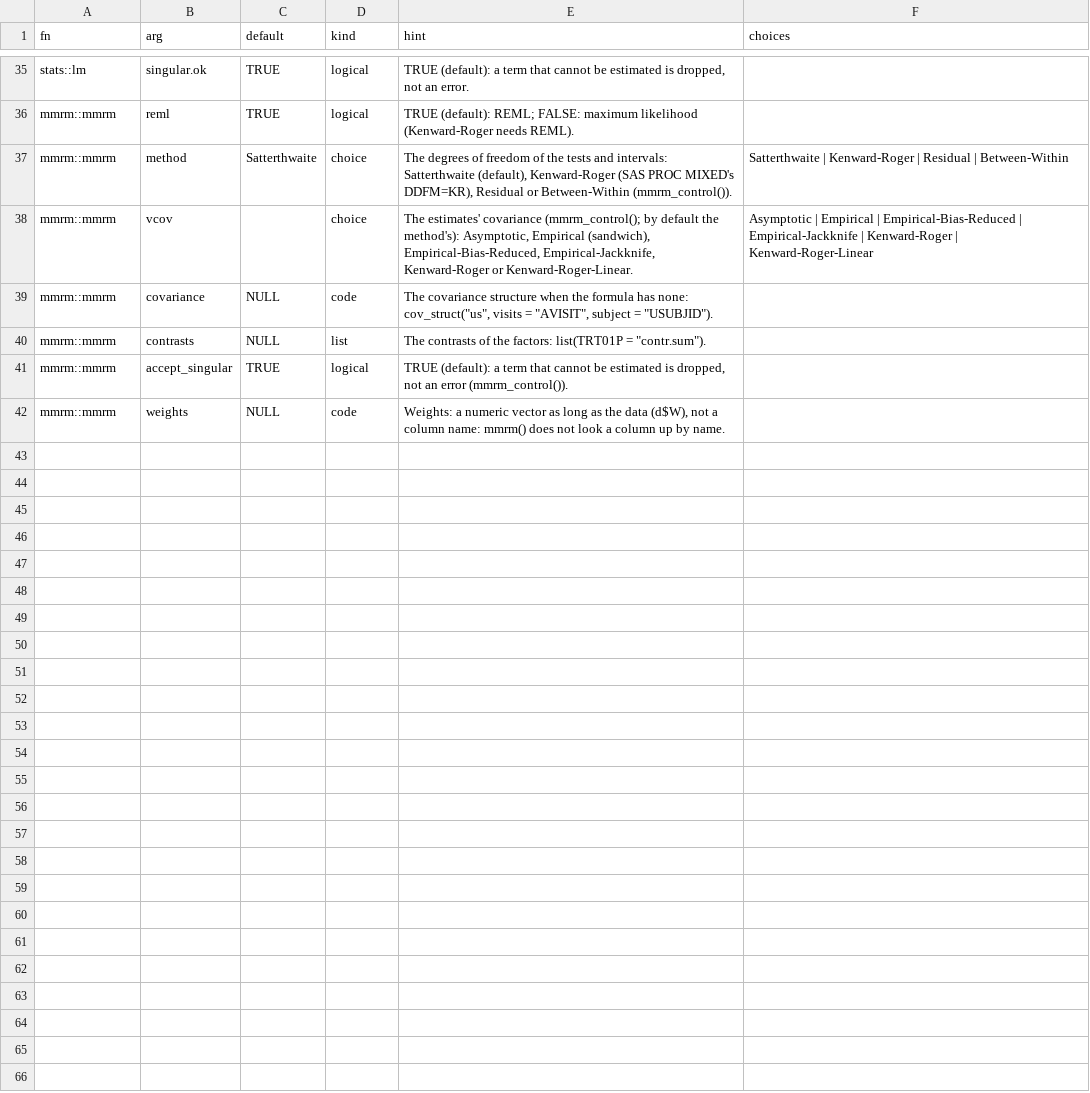
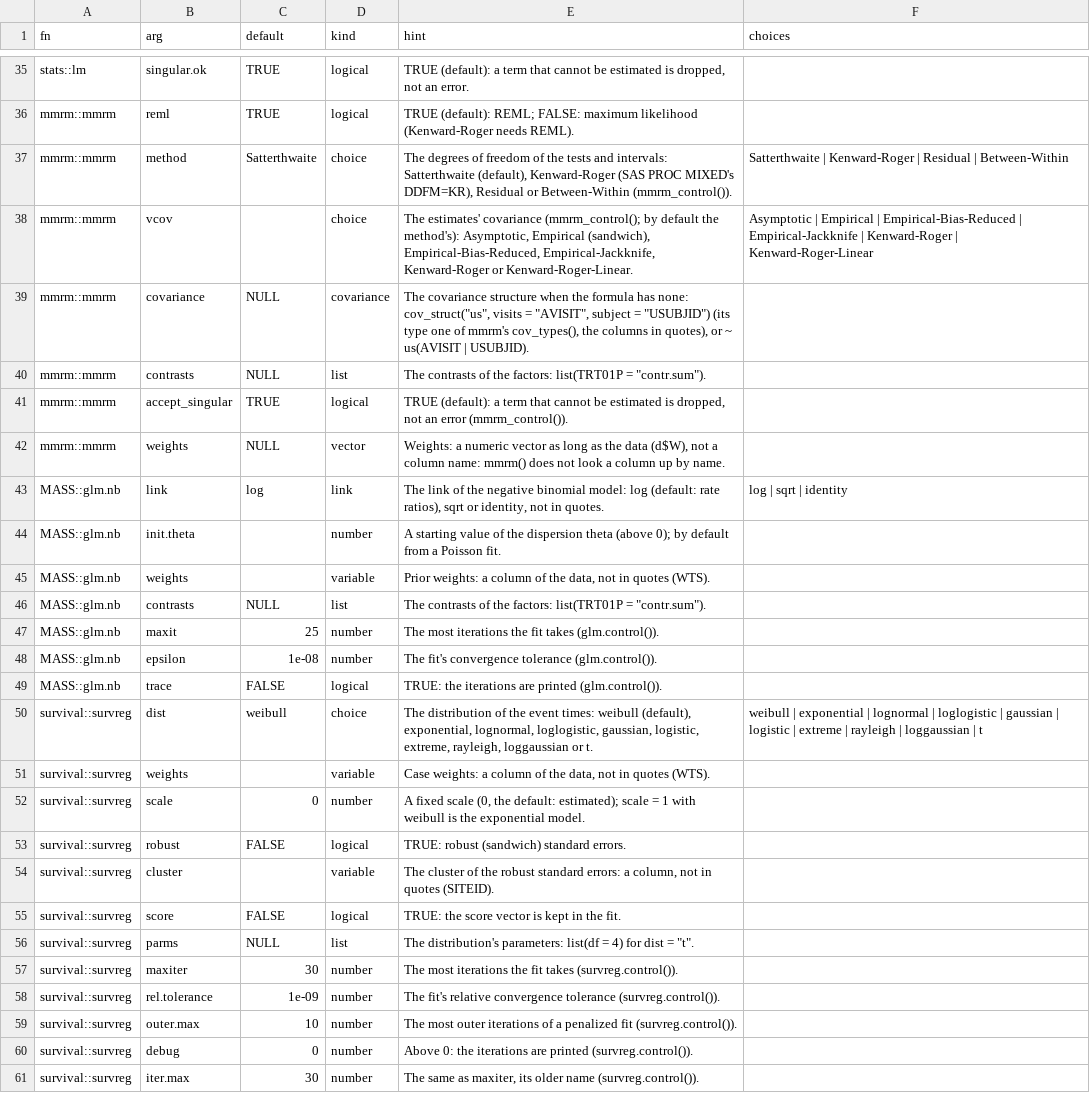
Before and after one commit to ichirio/tflspec, a CSV file: inst/ard/model_args.csv, drawn as a sheet; only a part is shown, gaps mark what is left out.

```diff
--- a/inst/ard/model_args.csv
+++ b/inst/ard/model_args.csv
@@ -38,5 +38,24 @@ mmrm::mmrm,method,Satterthwaite,choice,"The degrees of freedom of the tests and
 mmrm::mmrm,vcov,,choice,"The estimates' covariance (mmrm_control(); by default the method's): Asymptotic, Empirical (sandwich), Empirical-Bias-Reduced, Empirical-Jackknife, Kenward-Roger or Kenward-Roger-Linear.",Asymptotic | Empirical | Empirical-Bias-Reduced | Empirical-Jackknife | Kenward-Roger | Kenward-Roger-Linear
-mmrm::mmrm,covariance,NULL,code,"The covariance structure when the formula has none: cov_struct(""us"", visits = ""AVISIT"", subject = ""USUBJID"").",
+mmrm::mmrm,covariance,NULL,covariance,"The covariance structure when the formula has none: cov_struct(""us"", visits = ""AVISIT"", subject = ""USUBJID"") (its type one of mmrm's cov_types(), the columns in quotes), or ~ us(AVISIT | USUBJID).",
 mmrm::mmrm,contrasts,NULL,list,"The contrasts of the factors: list(TRT01P = ""contr.sum"").",
 mmrm::mmrm,accept_singular,TRUE,logical,"TRUE (default): a term that cannot be estimated is dropped, not an error (mmrm_control()).",
-mmrm::mmrm,weights,NULL,code,"Weights: a numeric vector as long as the data (d$W), not a column name: mmrm() does not look a column up by name.",
+mmrm::mmrm,weights,NULL,vector,"Weights: a numeric vector as long as the data (d$W), not a column name: mmrm() does not look a column up by name.",
+MASS::glm.nb,link,log,link,"The link of the negative binomial model: log (default: rate ratios), sqrt or identity, not in quotes.",log | sqrt | identity
+MASS::glm.nb,init.theta,,number,"A starting value of the dispersion theta (above 0); by default from a Poisson fit.",
+MASS::glm.nb,weights,,variable,"Prior weights: a column of the data, not in quotes (WTS).",
+MASS::glm.nb,contrasts,NULL,list,"The contrasts of the factors: list(TRT01P = ""contr.sum"").",
+MASS::glm.nb,maxit,25,number,"The most iterations the fit takes (glm.control()).",
+MASS::glm.nb,epsilon,1e-08,number,"The fit's convergence tolerance (glm.control()).",
+MASS::glm.nb,trace,FALSE,logical,"TRUE: the iterations are printed (glm.control()).",
+survival::survreg,dist,weibull,choice,"The distribution of the event times: weibull (default), exponential, lognormal, loglogistic, gaussian, logistic, extreme, rayleigh, loggaussian or t.",weibull | exponential | lognormal | loglogistic | gaussian | logistic | extreme | rayleigh | loggaussian | t
+survival::survreg,weights,,variable,"Case weights: a column of the data, not in quotes (WTS).",
+survival::survreg,scale,0,number,"A fixed scale (0, the default: estimated); scale = 1 with weibull is the exponential model.",
+survival::survreg,robust,FALSE,logical,"TRUE: robust (sandwich) standard errors.",
+survival::survreg,cluster,,variable,"The cluster of the robust standard errors: a column, not in quotes (SITEID).",
+survival::survreg,score,FALSE,logical,"TRUE: the score vector is kept in the fit.",
+survival::survreg,parms,NULL,list,"The distribution's parameters: list(df = 4) for dist = ""t"".",
+survival::survreg,maxiter,30,number,"The most iterations the fit takes (survreg.control()).",
+survival::survreg,rel.tolerance,1e-09,number,"The fit's relative convergence tolerance (survreg.control()).",
+survival::survreg,outer.max,10,number,"The most outer iterations of a penalized fit (survreg.control()).",
+survival::survreg,debug,0,number,"Above 0: the iterations are printed (survreg.control()).",
+survival::survreg,iter.max,30,number,"The same as maxiter, its older name (survreg.control()).",
```
Also changed, not shown: 14 other files.
